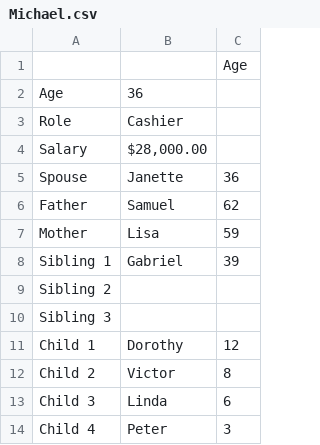
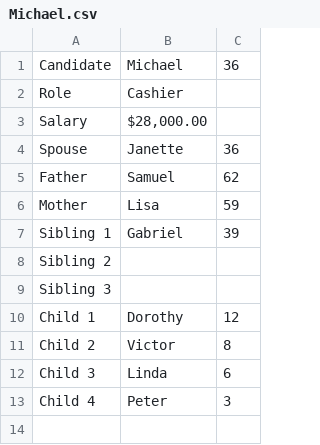
Before and after one commit to thebrightshade/practice_pandas, a CSV file: data/Michael.csv, drawn as a sheet.

```diff
--- a/data/Michael.csv
+++ b/data/Michael.csv
@@ -1,3 +1,2 @@
-,,Age
-Age,36,
+Candidate,Michael,36
 Role,Cashier,
```
Also changed, not shown: data/Charlie.csv, 3 other files.
